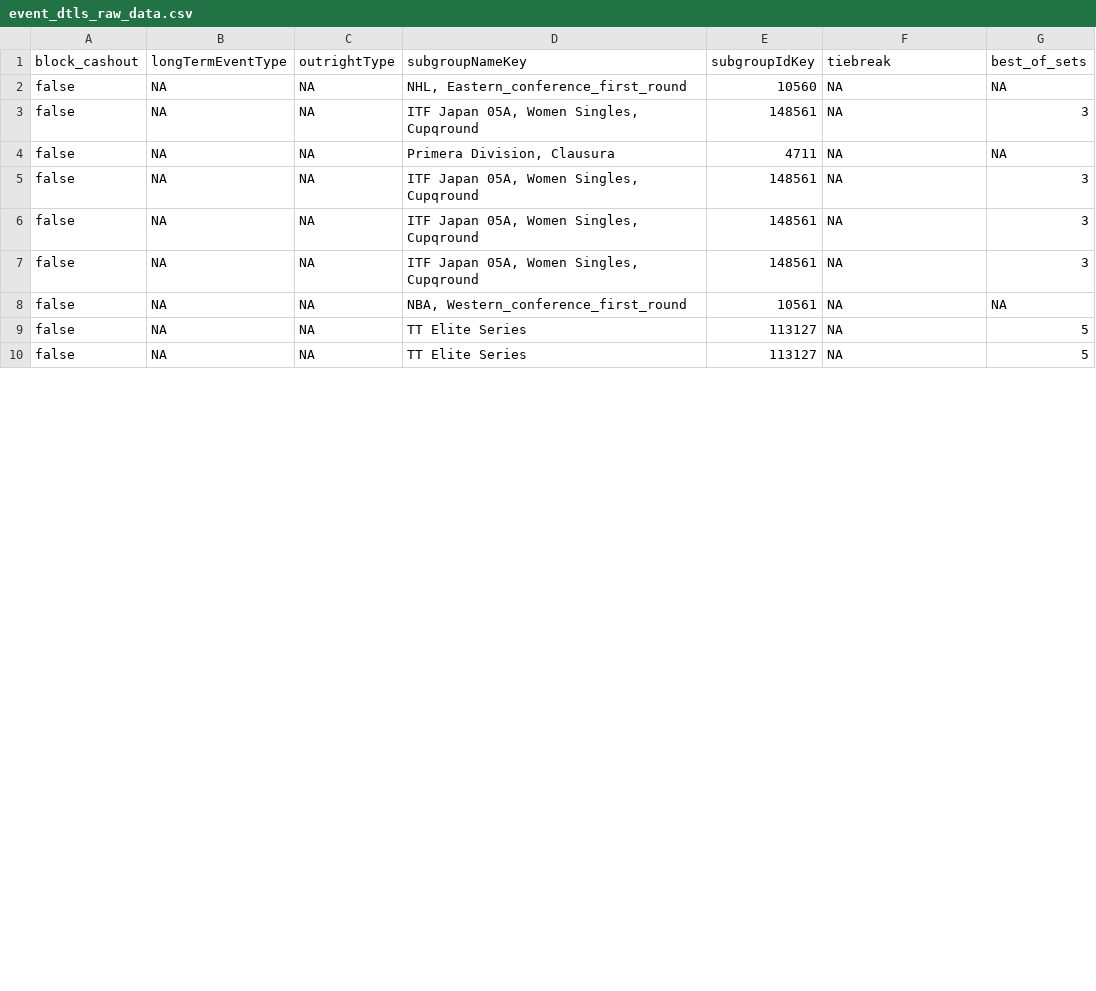
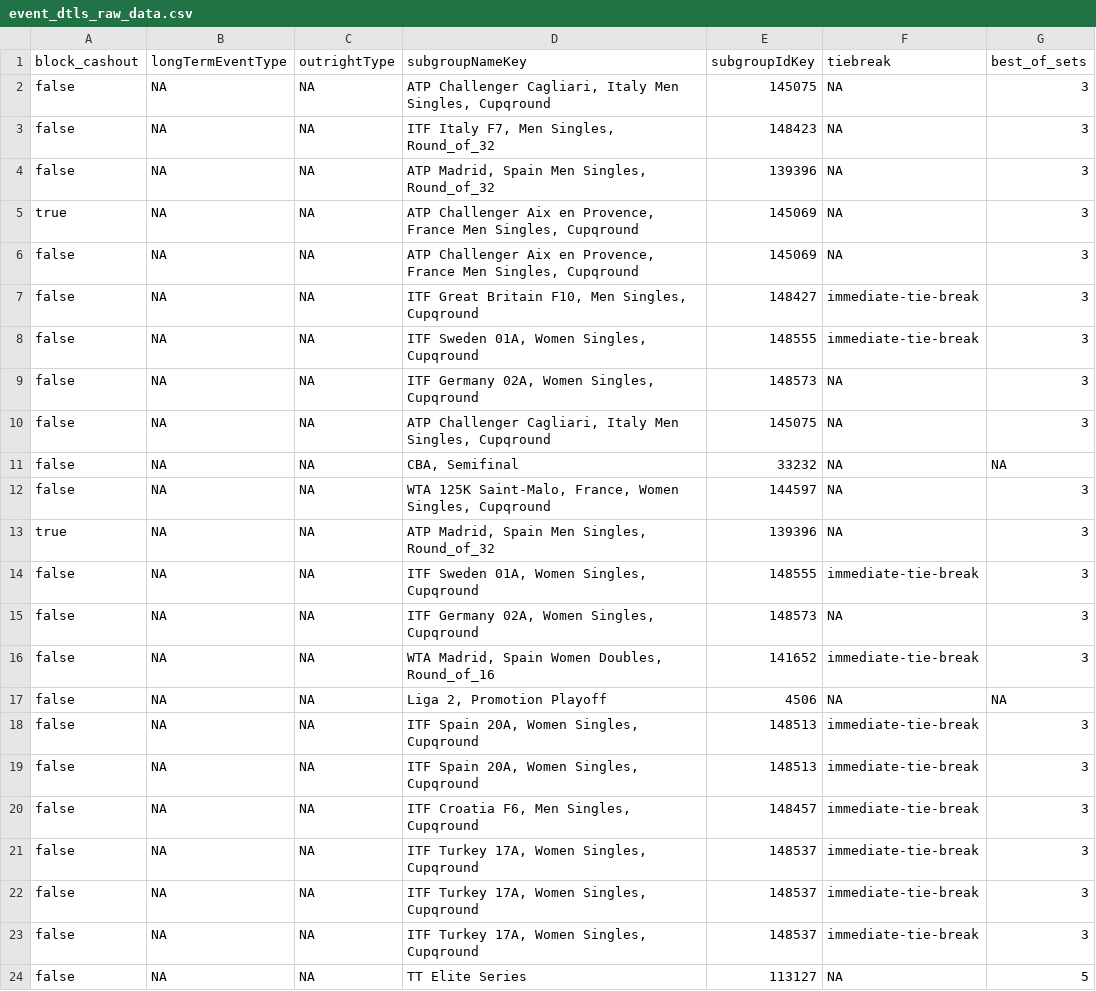
Before and after one commit to timchan0931/tim_chan_tipico_assessment, a CSV file: seeds/event_dtls_raw_data.csv, drawn as a sheet; only a part is shown; the diff covers the shown part only.

Commit message:
fix outcomes data in python code

```diff
--- a/seeds/event_dtls_raw_data.csv
+++ b/seeds/event_dtls_raw_data.csv
@@ -1,10 +1,24 @@
 "block_cashout","longTermEventType","outrightType","subgroupNameKey","subgroupIdKey","tiebreak","best_of_sets"
-"false","NA","NA","NHL, Eastern_conference_first_round","10560","NA","NA"
-"false","NA","NA","ITF Japan 05A, Women Singles, Cupqround","148561","NA","3"
-"false","NA","NA","Primera Division, Clausura","4711","NA","NA"
-"false","NA","NA","ITF Japan 05A, Women Singles, Cupqround","148561","NA","3"
-"false","NA","NA","ITF Japan 05A, Women Singles, Cupqround","148561","NA","3"
-"false","NA","NA","ITF Japan 05A, Women Singles, Cupqround","148561","NA","3"
-"false","NA","NA","NBA, Western_conference_first_round","10561","NA","NA"
+"false","NA","NA","ATP Challenger Cagliari, Italy Men Singles, Cupqround","145075","NA","3"
+"false","NA","NA","ITF Italy F7, Men Singles, Round_of_32","148423","NA","3"
+"false","NA","NA","ATP Madrid, Spain Men Singles, Round_of_32","139396","NA","3"
+"true","NA","NA","ATP Challenger Aix en Provence, France Men Singles, Cupqround","145069","NA","3"
+"false","NA","NA","ATP Challenger Aix en Provence, France Men Singles, Cupqround","145069","NA","3"
+"false","NA","NA","ITF Great Britain F10, Men Singles, Cupqround","148427","immediate-tie-break","3"
+"false","NA","NA","ITF Sweden 01A, Women Singles, Cupqround","148555","immediate-tie-break","3"
+"false","NA","NA","ITF Germany 02A, Women Singles, Cupqround","148573","NA","3"
+"false","NA","NA","ATP Challenger Cagliari, Italy Men Singles, Cupqround","145075","NA","3"
+"false","NA","NA","CBA, Semifinal","33232","NA","NA"
+"false","NA","NA","WTA 125K Saint-Malo, France, Women Singles, Cupqround","144597","NA","3"
+"true","NA","NA","ATP Madrid, Spain Men Singles, Round_of_32","139396","NA","3"
+"false","NA","NA","ITF Sweden 01A, Women Singles, Cupqround","148555","immediate-tie-break","3"
+"false","NA","NA","ITF Germany 02A, Women Singles, Cupqround","148573","NA","3"
+"false","NA","NA","WTA Madrid, Spain Women Doubles, Round_of_16","141652","immediate-tie-break","3"
+"false","NA","NA","Liga 2, Promotion Playoff","4506","NA","NA"
+"false","NA","NA","ITF Spain 20A, Women Singles, Cupqround","148513","immediate-tie-break","3"
+"false","NA","NA","ITF Spain 20A, Women Singles, Cupqround","148513","immediate-tie-break","3"
+"false","NA","NA","ITF Croatia F6, Men Singles, Cupqround","148457","immediate-tie-break","3"
+"false","NA","NA","ITF Turkey 17A, Women Singles, Cupqround","148537","immediate-tie-break","3"
+"false","NA","NA","ITF Turkey 17A, Women Singles, Cupqround","148537","immediate-tie-break","3"
+"false","NA","NA","ITF Turkey 17A, Women Singles, Cupqround","148537","immediate-tie-break","3"
 "false","NA","NA","TT Elite Series","113127","NA","5"
-"false","NA","NA","TT Elite Series","113127","NA","5"
```
Also changed, not shown: 1 removed row elsewhere in this file, seeds/group_raw_data_test.csv, seeds/participants_raw_data.csv, 7 other files.
